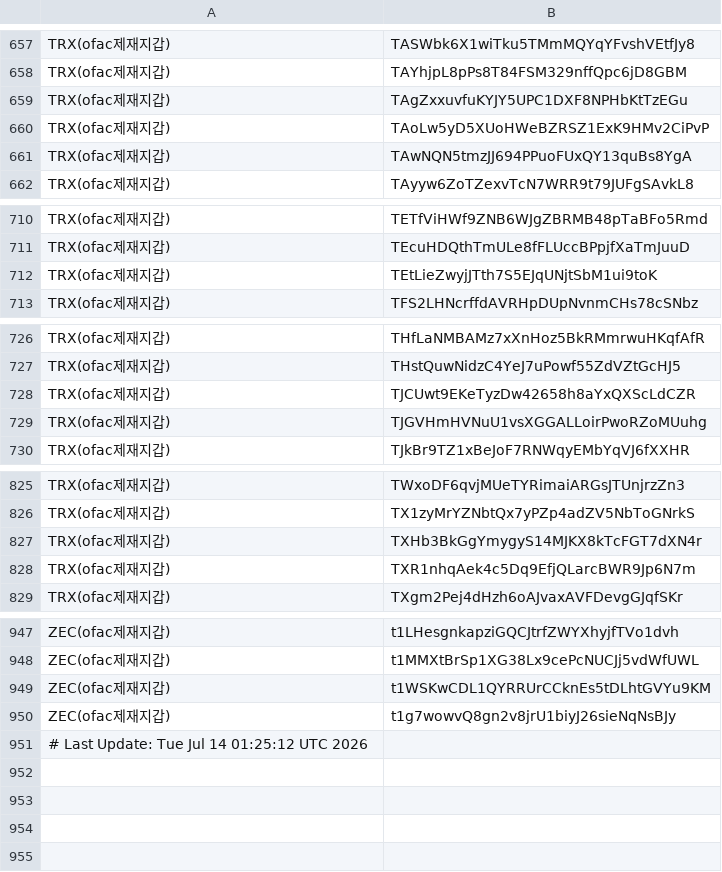
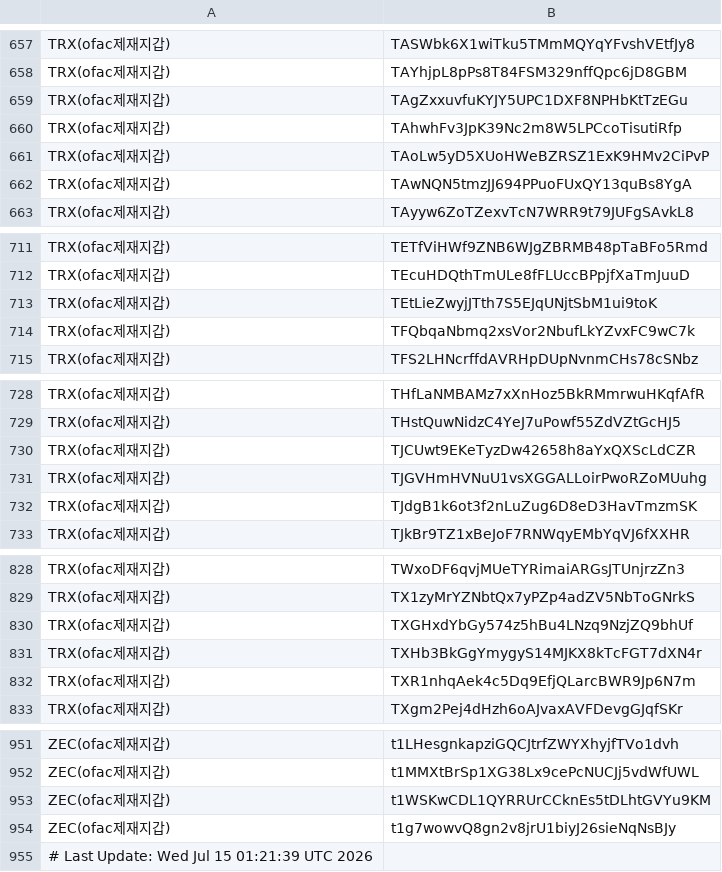
Before and after one commit to kuyongjin/blacklist-wallet-daily-check, a CSV file: ofac_sanctioned_addresses.csv, drawn as a sheet; only a part is shown, gaps mark what is left out.

```diff
--- a/ofac_sanctioned_addresses.csv
+++ b/ofac_sanctioned_addresses.csv
@@ -659,2 +659,3 @@ TRX(ofac제재지갑),TAYhjpL8pPs8T84FSM329nffQpc6jD8GBM
 TRX(ofac제재지갑),TAgZxxuvfuKYJY5UPC1DXF8NPHbKtTzEGu
+TRX(ofac제재지갑),TAhwhFv3JpK39Nc2m8W5LPCcoTisutiRfp
 TRX(ofac제재지갑),TAoLw5yD5XUoHWeBZRSZ1ExK9HMv2CiPvP
@@ -712,2 +713,3 @@ TRX(ofac제재지갑),TEcuHDQthTmULe8fFLUccBPpjfXaTmJuuD
 TRX(ofac제재지갑),TEtLieZwyjJTth7S5EJqUNjtSbM1ui9toK
+TRX(ofac제재지갑),TFQbqaNbmq2xsVor2NbufLkYZvxFC9wC7k
 TRX(ofac제재지갑),TFS2LHNcrffdAVRHpDUpNvnmCHs78cSNbz
@@ -729,2 +731,3 @@ TRX(ofac제재지갑),TJCUwt9EKeTyzDw42658h8aYxQXScLdCZR
 TRX(ofac제재지갑),TJGVHmHVNuU1vsXGGALLoirPwoRZoMUuhg
+TRX(ofac제재지갑),TJdgB1k6ot3f2nLuZug6D8eD3HavTmzmSK
 TRX(ofac제재지갑),TJkBr9TZ1xBeJoF7RNWqyEMbYqVJ6fXXHR
@@ -826,2 +829,3 @@ TRX(ofac제재지갑),TWxoDF6qvjMUeTYRimaiARGsJTUnjrzZn3
 TRX(ofac제재지갑),TX1zyMrYZNbtQx7yPZp4adZV5NbToGNrkS
+TRX(ofac제재지갑),TXGHxdYbGy574z5hBu4LNzq9NzjZQ9bhUf
 TRX(ofac제재지갑),TXHb3BkGgYmygyS14MJKX8kTcFGT7dXN4r
@@ -950,2 +954,2 @@ ZEC(ofac제재지갑),t1WSKwCDL1QYRRUrCCknEs5tDLhtGVYu9KM
 ZEC(ofac제재지갑),t1g7wowvQ8gn2v8jrU1biyJ26sieNqNsBJy
-# Last Update: Tue Jul 14 01:25:12 UTC 2026
+# Last Update: Wed Jul 15 01:21:39 UTC 2026
```
Also changed, not shown: opensanctions_addresses.csv.
